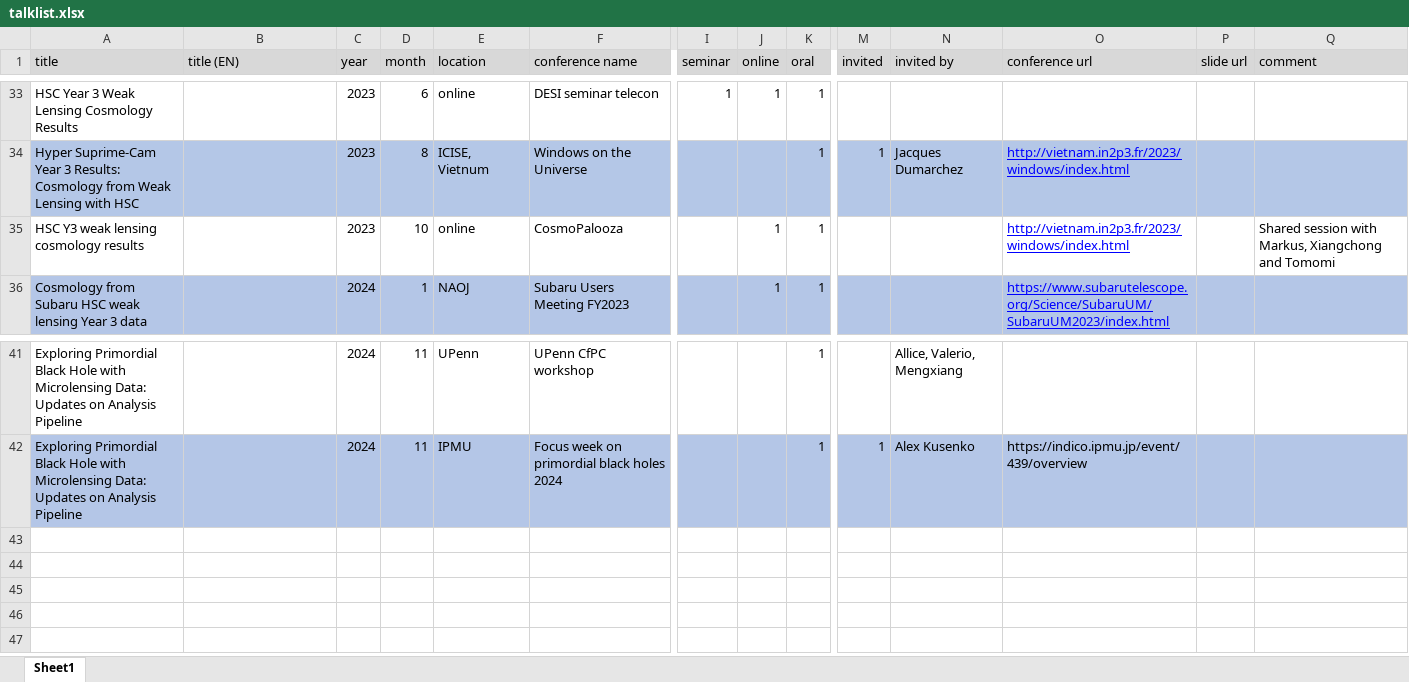
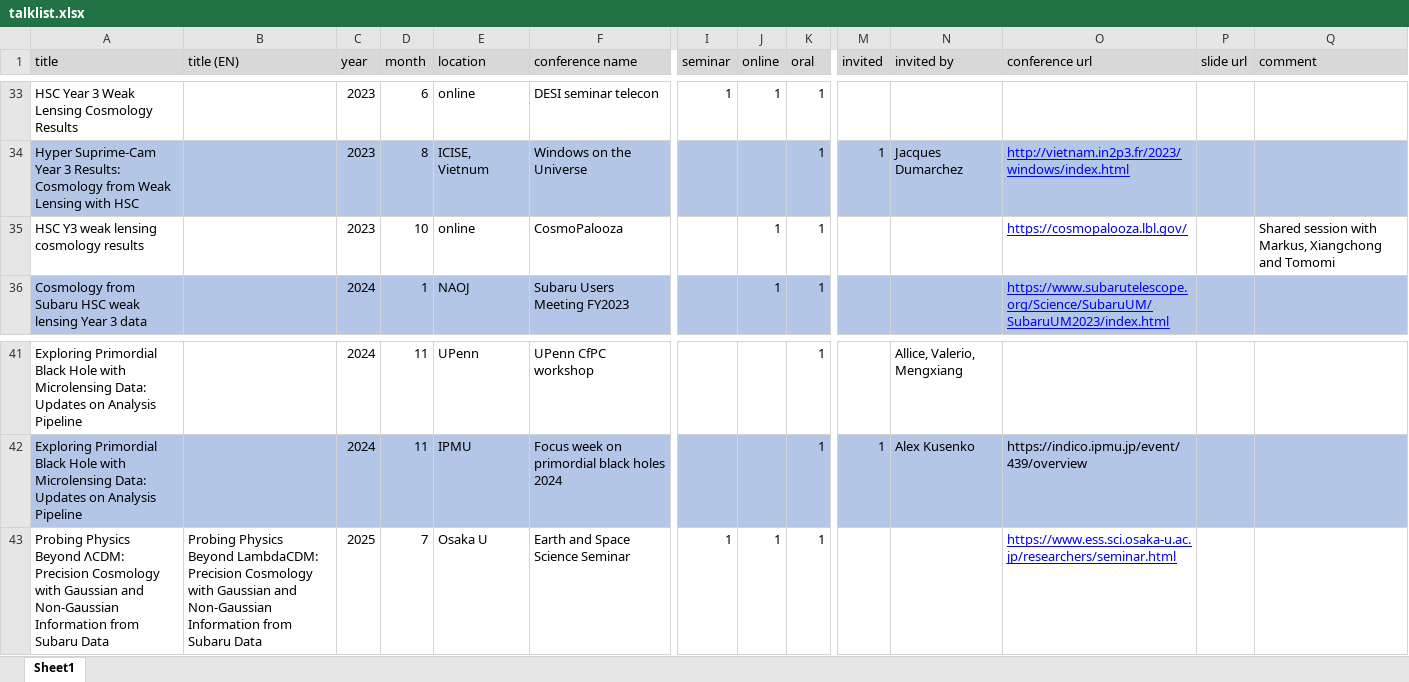
Before and after one commit to git-sunao/cv, an Excel workbook: talklists/talklist.xlsx, sheet Sheet1, drawn as a sheet; only a part is shown, gaps mark what is left out; values as stored, in another font and other column widths than the file's, no borders; rows hold the shown columns only; the diff names each change by its address in the sheet, - before the commit and + after, or states it on an @@ line.

```diff
--- a/talklists/talklist.xlsx (sheet Sheet1)
+++ b/talklists/talklist.xlsx (sheet Sheet1)
-O35 (conference url): http://vietnam.in2p3.fr/2023/windows/index.html
+O35 (conference url): https://cosmopalooza.lbl.gov/
+row 43: Probing Physics Beyond ΛCDM: Precision Cosmology with Gaussian and Non-Gaussian Information from Subaru Data | Probing Physics Beyond LambdaCDM: Precision Cosmology with Gaussian and Non-Gaussian Information from Subaru Data | 2025 | 7 | Osaka U | Earth and Space Science Seminar | 1 | 1 | 1 |  |  | https://www.ess.sci.osaka-u.ac.jp/researchers/seminar.html
```
Also changed, not shown: 15 other files.
